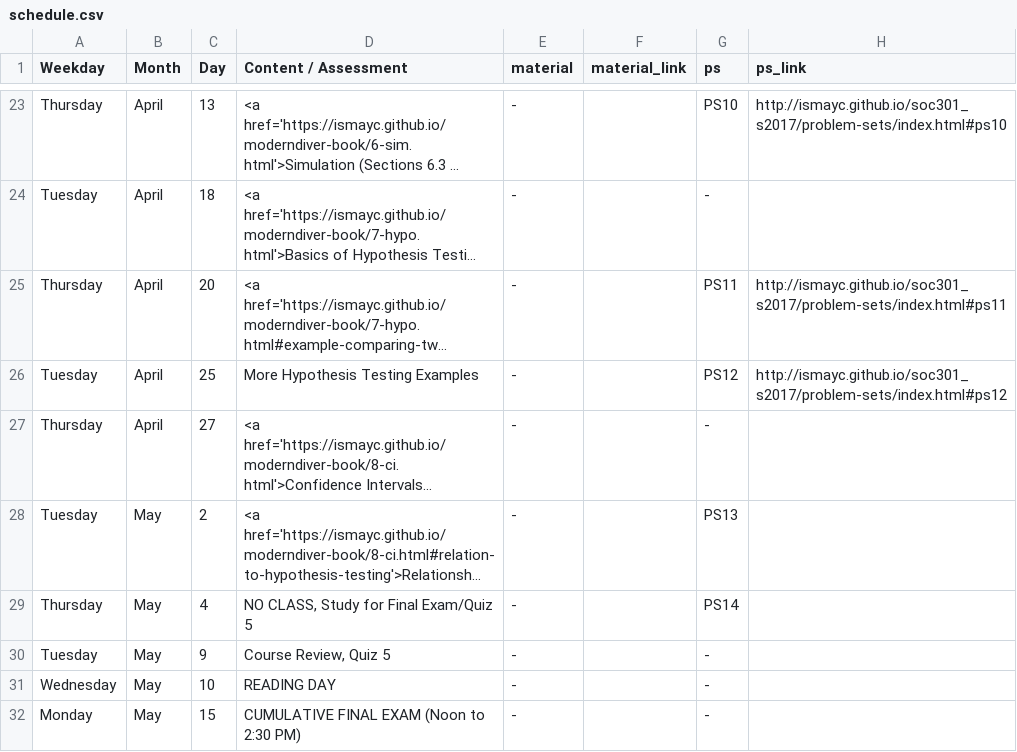
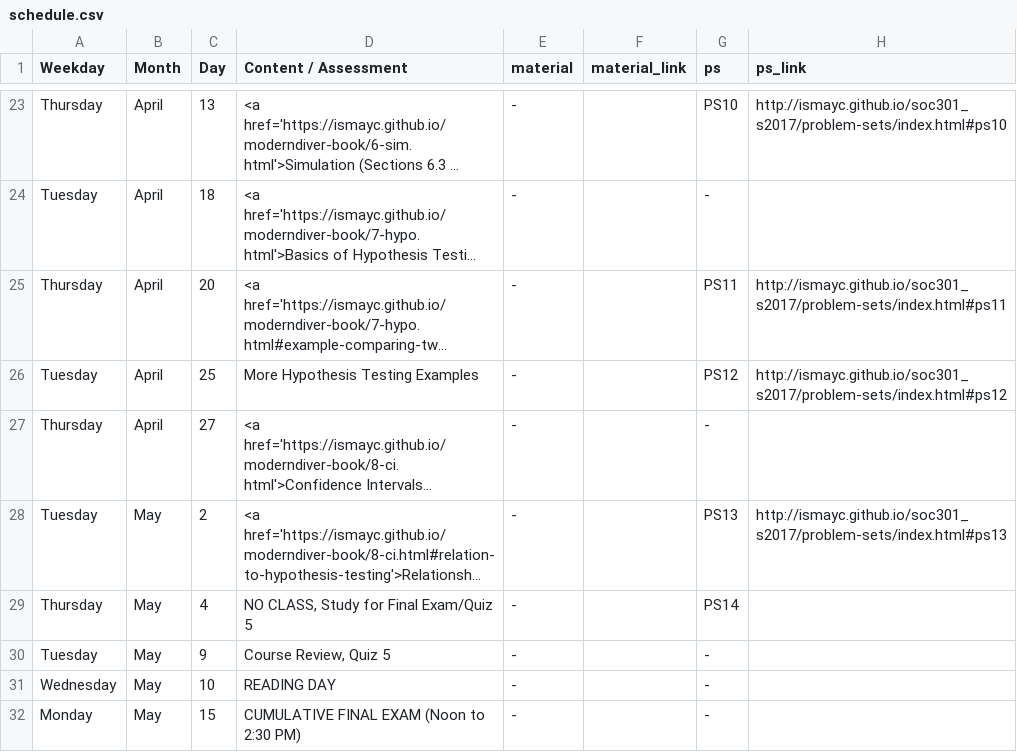
Before and after one commit to ismayc/soc301_s2017, a CSV file: content/schedule.csv, drawn as a sheet; only a part is shown, gaps mark what is left out; long unchanged cells end in …; the diff names each change by its address in the sheet, - before the commit and + after, or states it on an @@ line.

```diff
--- a/content/schedule.csv
+++ b/content/schedule.csv
-H28 (ps_link): (empty)
+H28 (ps_link): http://ismayc.github.io/soc301_s2017/problem-sets/index.html#ps13
```
Also changed, not shown: docs/schedule.csv, 9 other files.
